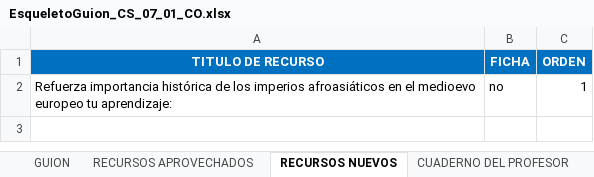
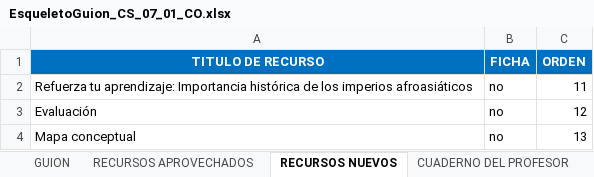
Before and after one commit to AulaPlanetaColombia/CienciasSociales, an Excel workbook: fuentes/contenidos/grado07/guion01/EsqueletoGuion_CS_07_01_CO.xlsx, sheet RECURSOS NUEVOS, drawn as a sheet; values as stored, in another font and other column widths than the file's, no borders; the diff names each change by its address in the sheet, - before the commit and + after, or states it on an @@ line.

Commit message:
Revisado
Pendiente subir evaluación como recurso nuevo y pegarla en el manuscrito
con la caja correspondiente

```diff
--- a/fuentes/contenidos/grado07/guion01/EsqueletoGuion_CS_07_01_CO.xlsx (sheet RECURSOS NUEVOS)
+++ b/fuentes/contenidos/grado07/guion01/EsqueletoGuion_CS_07_01_CO.xlsx (sheet RECURSOS NUEVOS)
-A2 (TITULO DE RECURSO): Refuerza importancia histórica de los imperios afroasiáticos en el medioevo europeo tu aprendizaje:
+A2 (TITULO DE RECURSO): Refuerza tu aprendizaje: Importancia histórica de los imperios afroasiáticos
-C2 (ORDEN): 1
+C2 (ORDEN): 11
+row 3: Evaluación | no | 12
+row 4: Mapa conceptual | no | 13
```
Also changed, not shown: sheet CUADERNO DE ESTUDIO, sheet RECURSOS APROVECHADOS, sheet CUADERNO DEL PROFESOR, 6 other files.
